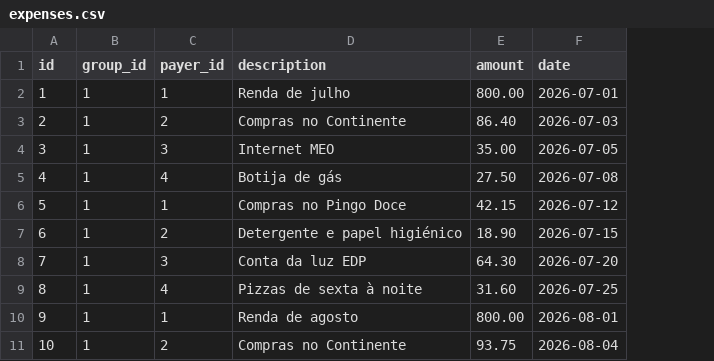
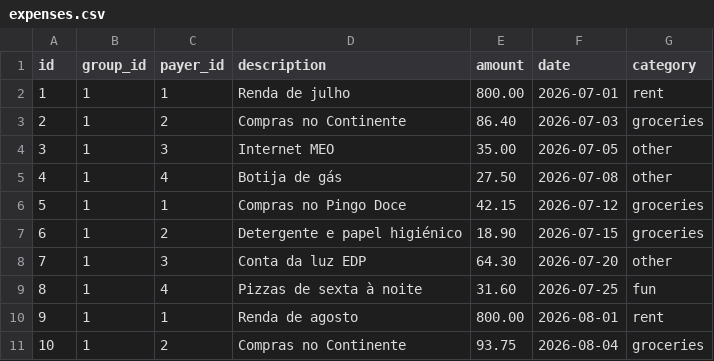
Before and after one commit to frietlich/splitit, a CSV file: data/expenses.csv, drawn as a sheet; only a part is shown; the diff names each change by its address in the sheet, - before the commit and + after, or states it on an @@ line.

```diff
--- a/data/expenses.csv
+++ b/data/expenses.csv
+column G (category), rows 2-11: rent | groceries | other | other | groceries | groceries | other | fun | rent | groceries
```
Also changed, not shown: seed/expenses.csv, 3 other files.
